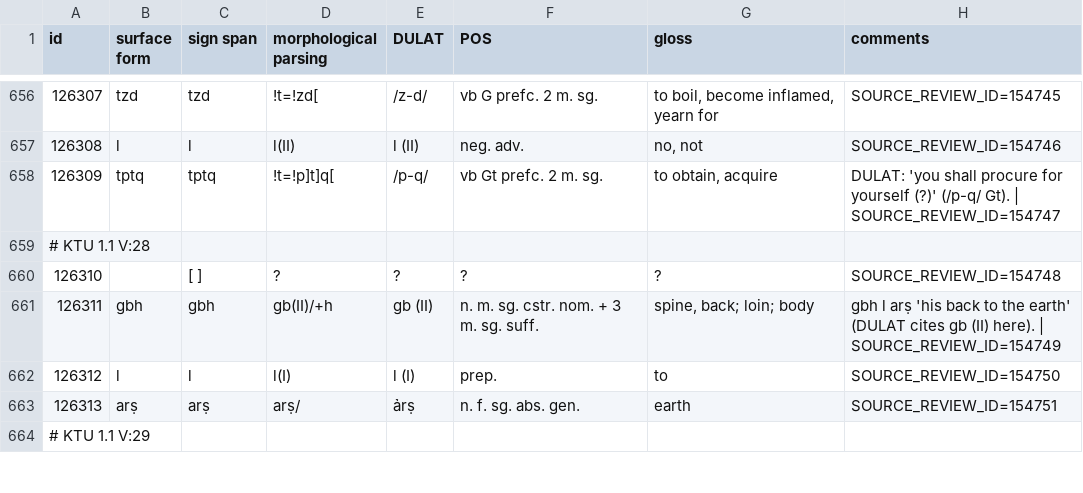
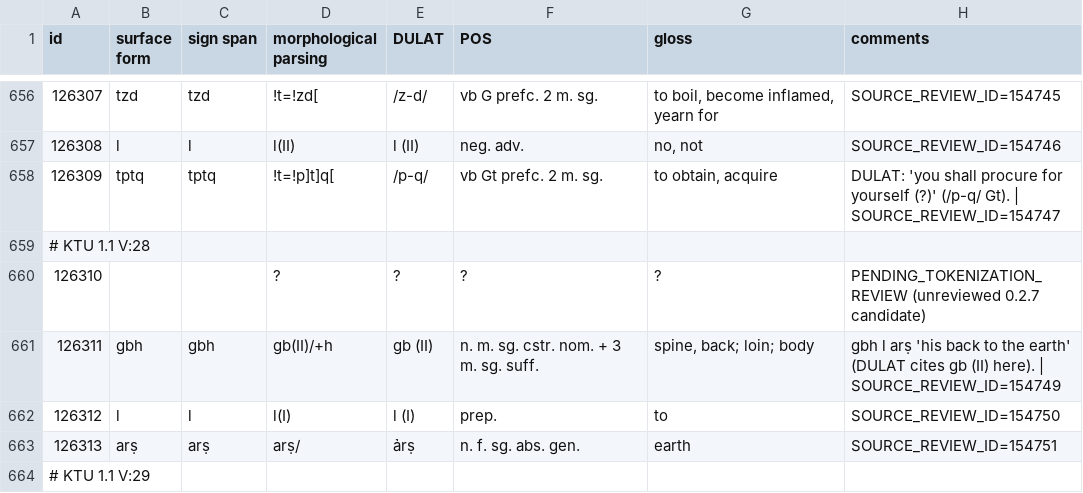
Before and after one commit to alexsosn/cuc, a TSV file: reviewed/reconciliation_drafts/0.2.7/KTU 1.1 auto parsed reviewed.tsv, drawn as a sheet; only a part is shown, gaps mark what is left out; the diff covers the shown part only.

Commit message:
fix: do not auto-map empty-surface review records

```diff
--- a/reviewed/reconciliation_drafts/0.2.7/KTU 1.1 auto parsed reviewed.tsv
+++ b/reviewed/reconciliation_drafts/0.2.7/KTU 1.1 auto parsed reviewed.tsv
@@ -659,3 +659,3 @@ id	surface form	sign span	morphological parsing	DULAT	POS	gloss	comments
 # KTU 1.1 V:28							
-126310		[                                          ]	?	?	?	?	SOURCE_REVIEW_ID=154748
+126310			?	?	?	?	PENDING_TOKENIZATION_REVIEW (unreviewed 0.2.7 candidate)
 126311	gbh	gbh	gb(II)/+h	gb (II)	n. m. sg. cstr. nom. + 3 m. sg. suff.	spine, back; loin; body	gbh l arṣ 'his back to the earth' (DULAT cites gb (II) here). | SOURCE_REVIEW_ID=154749
```
Also changed, not shown: 14 edited cells elsewhere in this file.
